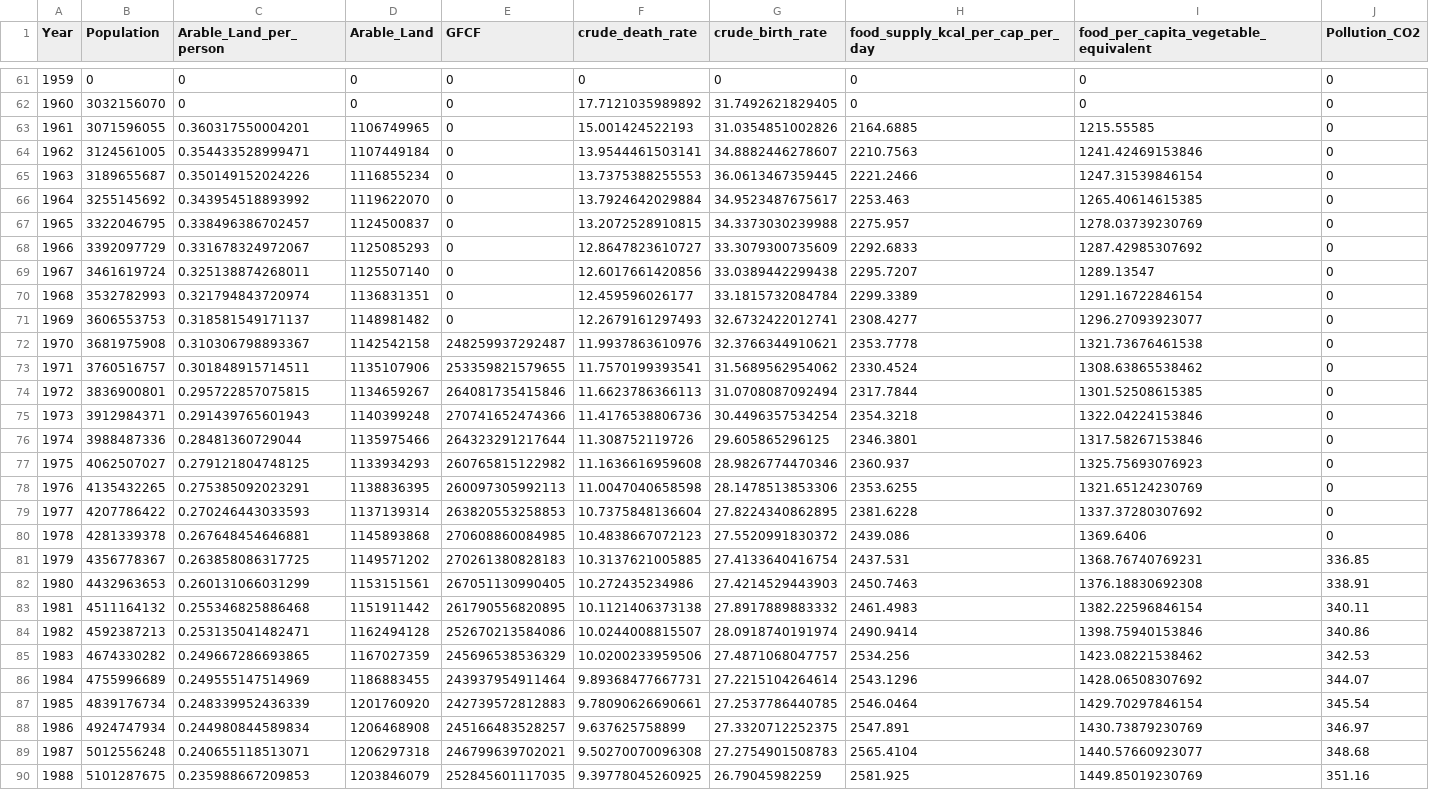
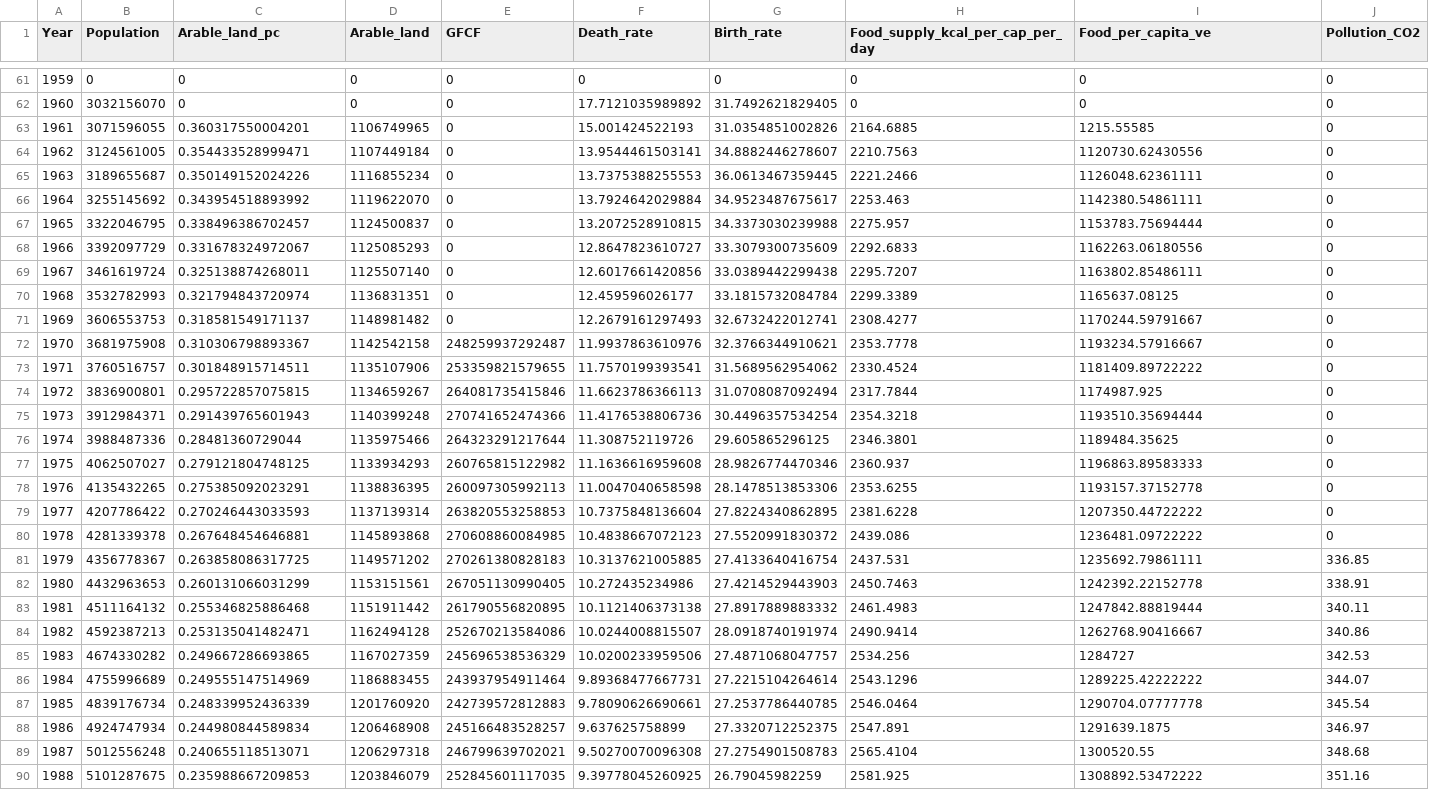
Before and after one commit to TimSchell98/Limits-to-Growth-Masterprojekt-TH-Koeln-2022, a CSV file: Vergleich/empirical_data.csv, drawn as a sheet; only a part is shown, gaps mark what is left out; the diff covers the shown part only; the diff names each change by its address in the sheet, - before the commit and + after, or states it on an @@ line.

Commit message:
multiple Data problem
- csv bearbeitet
- 2 neue Funktionen
- alte metric soll weiter funktionieren
- kleine Anpassungen

```diff
--- a/Vergleich/empirical_data.csv
+++ b/Vergleich/empirical_data.csv
-C1: Arable_Land_per_person
+C1: Arable_land_pc
-D1: Arable_Land
+D1: Arable_land
-F1: crude_death_rate
+F1: Death_rate
-G1: crude_birth_rate
+G1: Birth_rate
-H1: food_supply_kcal_per_cap_per_day
+H1: Food_supply_kcal_per_cap_per_day
-I1: food_per_capita_vegetable_equivalent
+I1: Food_per_capita_ve
-I64 (Food_per_capita_ve): 1241.42469153846
+I64 (Food_per_capita_ve): 1120730.62430556
-I65 (Food_per_capita_ve): 1247.31539846154
+I65 (Food_per_capita_ve): 1126048.62361111
-I66 (Food_per_capita_ve): 1265.40614615385
+I66 (Food_per_capita_ve): 1142380.54861111
-I67 (Food_per_capita_ve): 1278.03739230769
+I67 (Food_per_capita_ve): 1153783.75694444
-I68 (Food_per_capita_ve): 1287.42985307692
+I68 (Food_per_capita_ve): 1162263.06180556
-I69 (Food_per_capita_ve): 1289.13547
+I69 (Food_per_capita_ve): 1163802.85486111
-I70 (Food_per_capita_ve): 1291.16722846154
+I70 (Food_per_capita_ve): 1165637.08125
-I71 (Food_per_capita_ve): 1296.27093923077
+I71 (Food_per_capita_ve): 1170244.59791667
-I72 (Food_per_capita_ve): 1321.73676461538
+I72 (Food_per_capita_ve): 1193234.57916667
-I73 (Food_per_capita_ve): 1308.63865538462
+I73 (Food_per_capita_ve): 1181409.89722222
-I74 (Food_per_capita_ve): 1301.52508615385
+I74 (Food_per_capita_ve): 1174987.925
-I75 (Food_per_capita_ve): 1322.04224153846
+I75 (Food_per_capita_ve): 1193510.35694444
-I76 (Food_per_capita_ve): 1317.58267153846
+I76 (Food_per_capita_ve): 1189484.35625
-I77 (Food_per_capita_ve): 1325.75693076923
+I77 (Food_per_capita_ve): 1196863.89583333
-I78 (Food_per_capita_ve): 1321.65124230769
+I78 (Food_per_capita_ve): 1193157.37152778
-I79 (Food_per_capita_ve): 1337.37280307692
+I79 (Food_per_capita_ve): 1207350.44722222
-I80 (Food_per_capita_ve): 1369.6406
+I80 (Food_per_capita_ve): 1236481.09722222
-I81 (Food_per_capita_ve): 1368.76740769231
+I81 (Food_per_capita_ve): 1235692.79861111
-I82 (Food_per_capita_ve): 1376.18830692308
+I82 (Food_per_capita_ve): 1242392.22152778
-I83 (Food_per_capita_ve): 1382.22596846154
+I83 (Food_per_capita_ve): 1247842.88819444
-I84 (Food_per_capita_ve): 1398.75940153846
+I84 (Food_per_capita_ve): 1262768.90416667
-I85 (Food_per_capita_ve): 1423.08221538462
+I85 (Food_per_capita_ve): 1284727
-I86 (Food_per_capita_ve): 1428.06508307692
+I86 (Food_per_capita_ve): 1289225.42222222
-I87 (Food_per_capita_ve): 1429.70297846154
+I87 (Food_per_capita_ve): 1290704.07777778
-I88 (Food_per_capita_ve): 1430.73879230769
+I88 (Food_per_capita_ve): 1291639.1875
-I89 (Food_per_capita_ve): 1440.57660923077
+I89 (Food_per_capita_ve): 1300520.55
-I90 (Food_per_capita_ve): 1449.85019230769
+I90 (Food_per_capita_ve): 1308892.53472222
```
Also changed, not shown: 31 edited cells elsewhere in this file, 3 other files.
